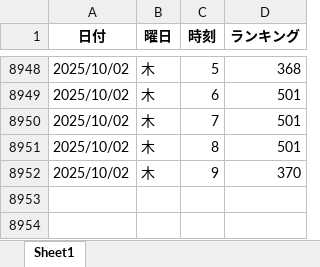
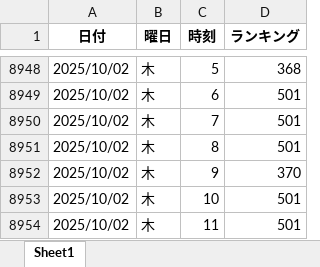
Before and after one commit to o25042124-boop/nibannkeiei-podcast-ranking-viewer, an Excel workbook: excel/amazon.xlsx, sheet Sheet1, drawn as a sheet; only a part is shown, gaps mark what is left out; values as stored, in another font and other column widths than the file's, no borders; the diff names each change by its address in the sheet, - before the commit and + after, or states it on an @@ line.

```diff
--- a/excel/amazon.xlsx (sheet Sheet1)
+++ b/excel/amazon.xlsx (sheet Sheet1)
+row 8953: 2025/10/02 | 木 | 10 | 501
+row 8954: 2025/10/02 | 木 | 11 | 501
```
Also changed, not shown: excel/apple1.xlsx, excel/apple2.xlsx, 12 other files.
